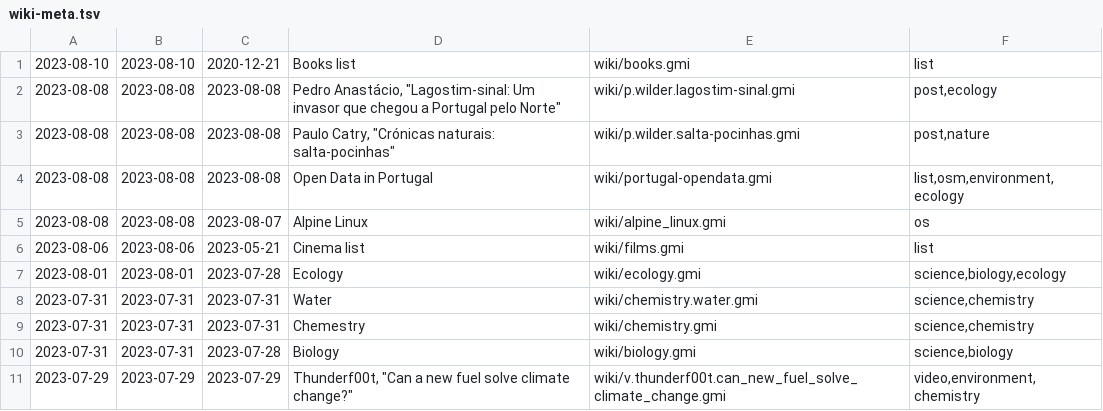
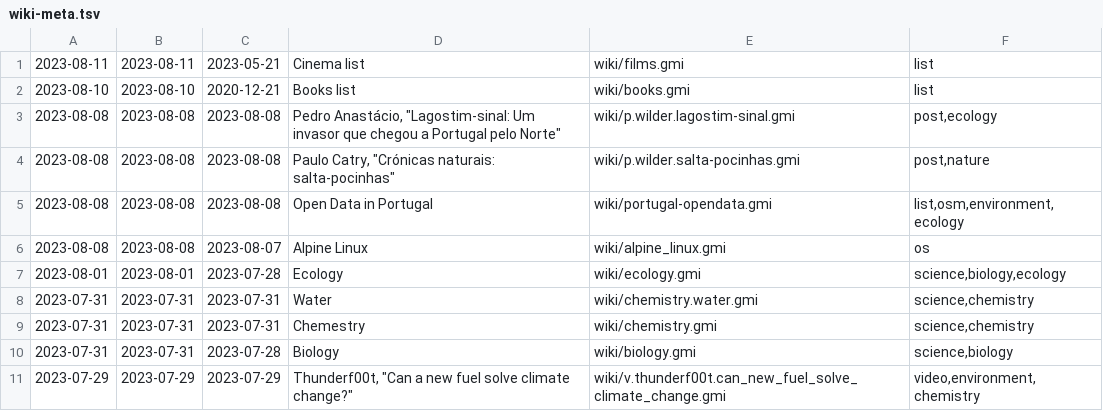
Before and after one commit to siiky/siiky.github.io, a TSV file: wiki-meta.tsv, drawn as a sheet; only a part is shown; removed rows and columns are numbered as before the commit, all else as after; the diff names each change by its address in the sheet, - before the commit and + after, or states it on an @@ line.

Commit message:
Update wiki/films

```diff
--- a/wiki-meta.tsv
+++ b/wiki-meta.tsv
+row 1: 2023-08-11 | 2023-08-11 | 2023-05-21 | Cinema list | wiki/films.gmi | list
-row 6: 2023-08-06 | 2023-08-06 | 2023-05-21 | Cinema list | wiki/films.gmi | list
```
Also changed, not shown: 9 other files.
